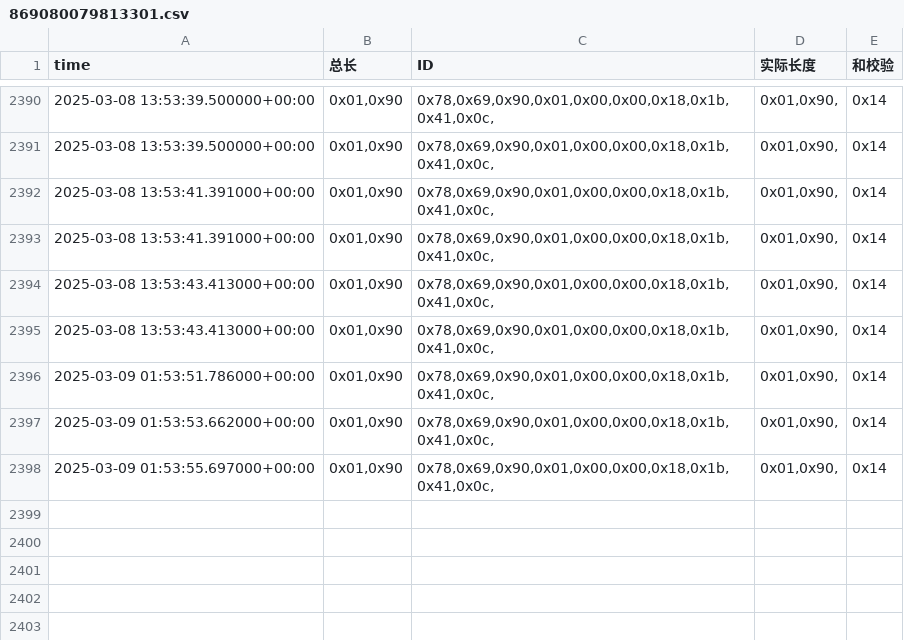
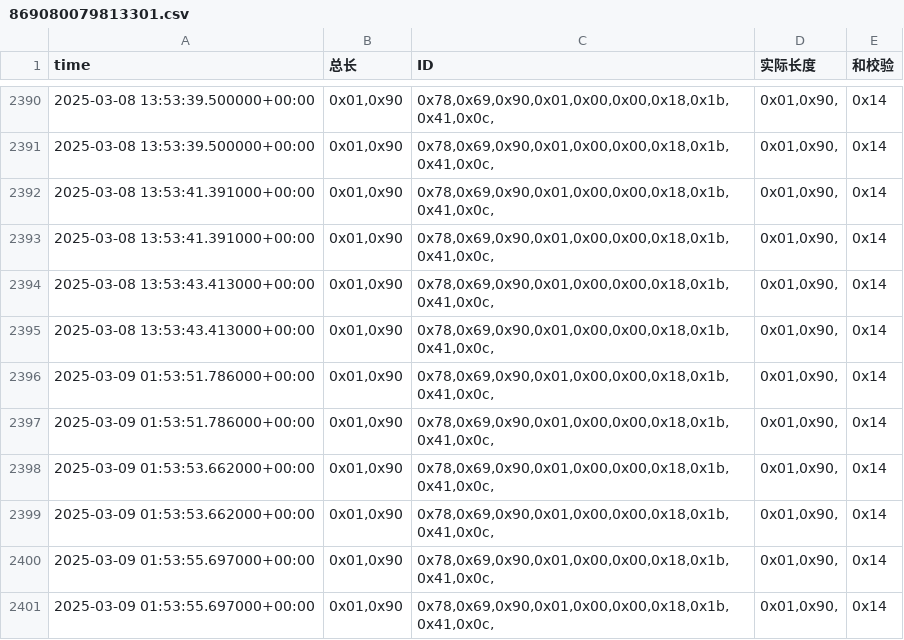
Before and after one commit to weichencsu/amman2503, a CSV file: sensorCSV/869080079813301.csv, drawn as a sheet; only a part is shown, gaps mark what is left out.

```diff
--- a/sensorCSV/869080079813301.csv
+++ b/sensorCSV/869080079813301.csv
@@ -2396,3 +2396,6 @@ time,总长,ID,实际长度,和校验
 2025-03-09 01:53:51.786000+00:00,"0x01,0x90","0x78,0x69,0x90,0x01,0x00,0x00,0x18,0x1b,0x41,0x0c,","0x01,0x90,",0x14
+2025-03-09 01:53:51.786000+00:00,"0x01,0x90","0x78,0x69,0x90,0x01,0x00,0x00,0x18,0x1b,0x41,0x0c,","0x01,0x90,",0x14
 2025-03-09 01:53:53.662000+00:00,"0x01,0x90","0x78,0x69,0x90,0x01,0x00,0x00,0x18,0x1b,0x41,0x0c,","0x01,0x90,",0x14
+2025-03-09 01:53:53.662000+00:00,"0x01,0x90","0x78,0x69,0x90,0x01,0x00,0x00,0x18,0x1b,0x41,0x0c,","0x01,0x90,",0x14
+2025-03-09 01:53:55.697000+00:00,"0x01,0x90","0x78,0x69,0x90,0x01,0x00,0x00,0x18,0x1b,0x41,0x0c,","0x01,0x90,",0x14
 2025-03-09 01:53:55.697000+00:00,"0x01,0x90","0x78,0x69,0x90,0x01,0x00,0x00,0x18,0x1b,0x41,0x0c,","0x01,0x90,",0x14
```
